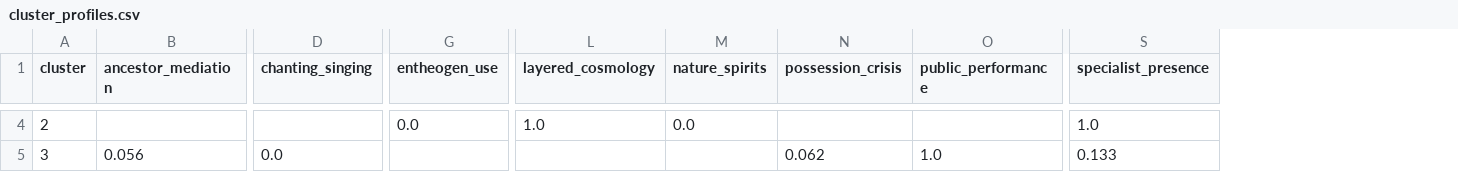
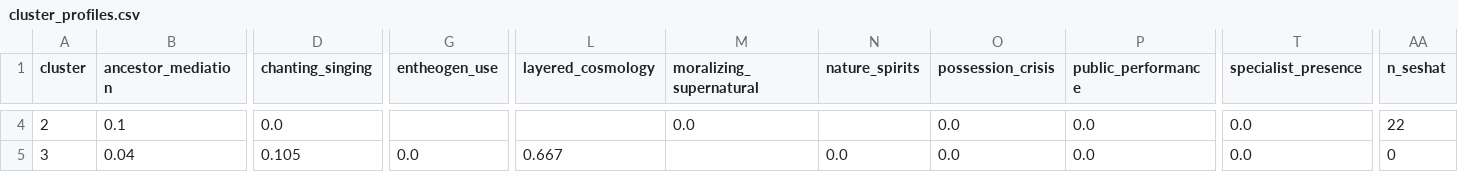
Before and after one commit to Iceraph/SHS_Digital_humanities, a CSV file: data/processed/clusters/phase4/cluster_profiles.csv, drawn as a sheet; only a part is shown, gaps mark what is left out; addresses are those after the commit; the diff covers the shown part only; the diff names each change by its address in the sheet, - before the commit and + after, or states it on an @@ line.

```diff
--- a/data/processed/clusters/phase4/cluster_profiles.csv
+++ b/data/processed/clusters/phase4/cluster_profiles.csv
+column M (moralizing_supernatural), row 4: 0.0
+column AA (n_seshat), rows 4-5: 22 | 0
-B4 (ancestor_mediation): (empty)
+B4 (ancestor_mediation): 0.1
-D4 (chanting_singing): (empty)
+D4 (chanting_singing): 0.0
-G4 (entheogen_use): 0.0
+G4 (entheogen_use): (empty)
-L4 (layered_cosmology): 1.0
+L4 (layered_cosmology): (empty)
-N4 (nature_spirits): 0.0
+N4 (nature_spirits): (empty)
-O4 (possession_crisis): (empty)
+O4 (possession_crisis): 0.0
-P4 (public_performance): (empty)
+P4 (public_performance): 0.0
-T4 (specialist_presence): 1.0
+T4 (specialist_presence): 0.0
-B5 (ancestor_mediation): 0.056
+B5 (ancestor_mediation): 0.04
-D5 (chanting_singing): 0.0
+D5 (chanting_singing): 0.105
-G5 (entheogen_use): (empty)
+G5 (entheogen_use): 0.0
-L5 (layered_cosmology): (empty)
+L5 (layered_cosmology): 0.667
-N5 (nature_spirits): (empty)
+N5 (nature_spirits): 0.0
-O5 (possession_crisis): 0.062
+O5 (possession_crisis): 0.0
-P5 (public_performance): 1.0
+P5 (public_performance): 0.0
-T5 (specialist_presence): 0.133
+T5 (specialist_presence): 0.0
```
Also changed, not shown: 137 edited cells elsewhere in this file, data/processed/analysis/missingness.csv, data/processed/clusters/phase4/k_selection.csv, 11 other files.
